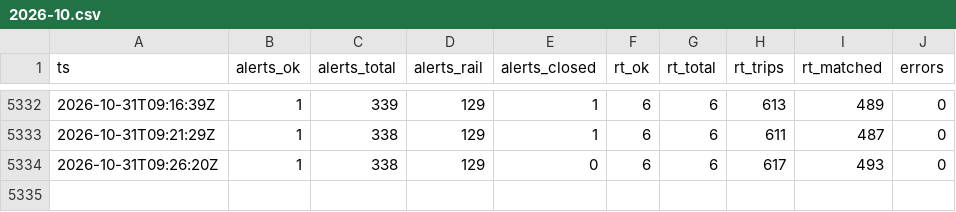
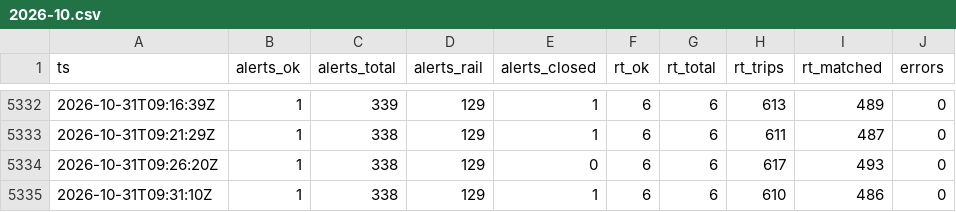
Before and after one commit to pdomoney/nsw-rail-disruptions, a CSV file: runs/2026-10.csv, drawn as a sheet; only a part is shown, gaps mark what is left out.

```diff
--- a/runs/2026-10.csv
+++ b/runs/2026-10.csv
@@ -5334 +5334,2 @@ ts,alerts_ok,alerts_total,alerts_rail,alerts_closed,rt_ok,rt_total,rt_trips,rt_m
 2026-10-31T09:26:20Z,1,338,129,0,6,6,617,493,0
+2026-10-31T09:31:10Z,1,338,129,1,6,6,610,486,0
```
Also changed, not shown: delays/2026-10/2026-10-31.csv, load/2026-10/2026-10-31.csv, 5 other files.
